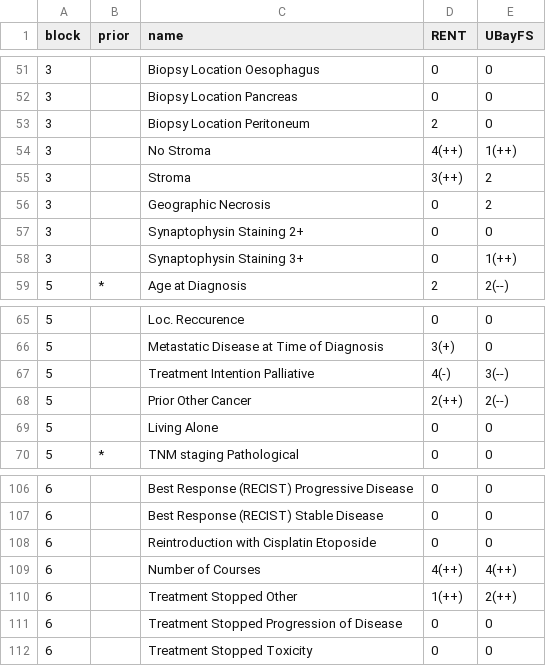
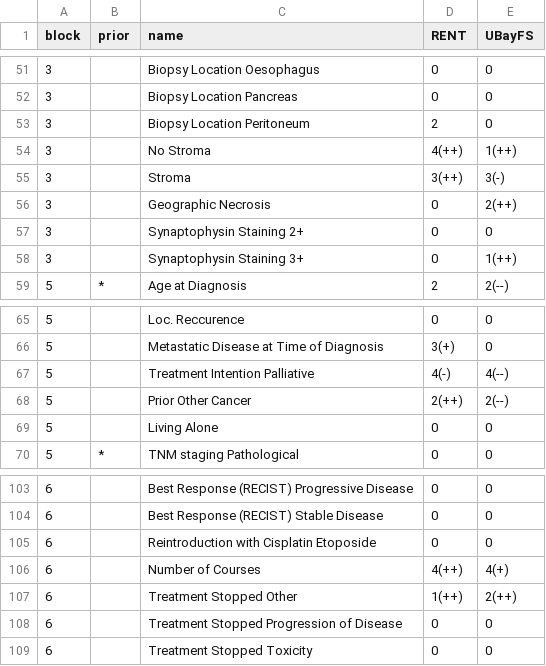
Before and after one commit to annajenul/GEP_NEN_Analysis, a CSV file: evaluations/feature_counts_exp1.csv, drawn as a sheet; only a part is shown, gaps mark what is left out; the diff covers the shown part only.

```diff
--- a/evaluations/feature_counts_exp1.csv
+++ b/evaluations/feature_counts_exp1.csv
@@ -54,4 +54,4 @@
 3,"","No Stroma","4(++)","1(++)"
-3,"","Stroma","3(++)","2"
-3,"","Geographic Necrosis","0","2"
+3,"","Stroma","3(++)","3(-)"
+3,"","Geographic Necrosis","0","2(++)"
 3,"","Synaptophysin Staining 2+ ","0","0"
@@ -66,3 +66,3 @@
 5,"","Metastatic Disease at Time of Diagnosis","3(+)","0"
-5,"","Treatment Intention Palliative","4(-)","3(--)"
+5,"","Treatment Intention Palliative","4(-)","4(--)"
 5,"","Prior Other Cancer","2(++)","2(--)"
@@ -108,3 +105,3 @@
 6,"","Reintroduction with Cisplatin Etoposide","0","0"
-6,"","Number of Courses","4(++)","4(++)"
+6,"","Number of Courses","4(++)","4(+)"
 6,"","Treatment Stopped Other","1(++)","2(++)"
```
Also changed, not shown: 3 removed rows and 8 edited cells elsewhere in this file, RENT/RENT_features_all.csv, UBayFS/UBayFS_features_exp1.csv, 15 other files.
